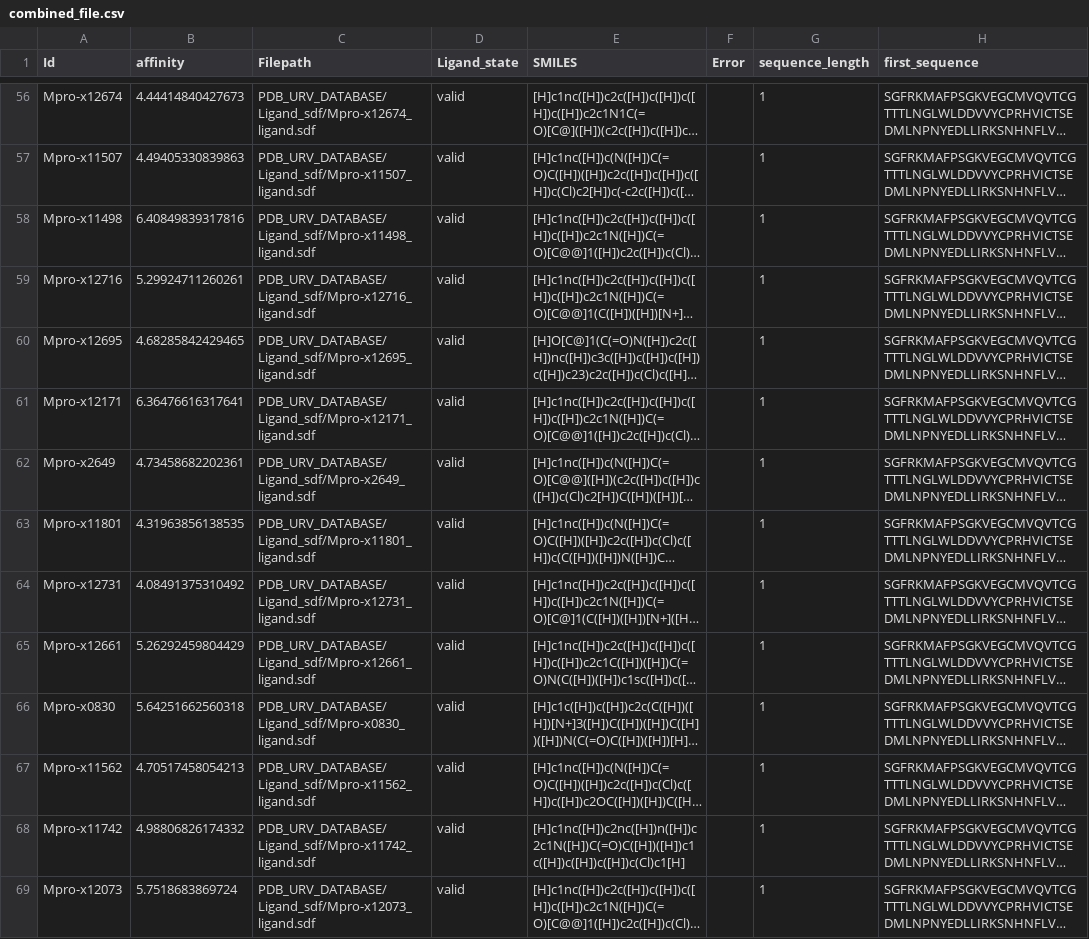
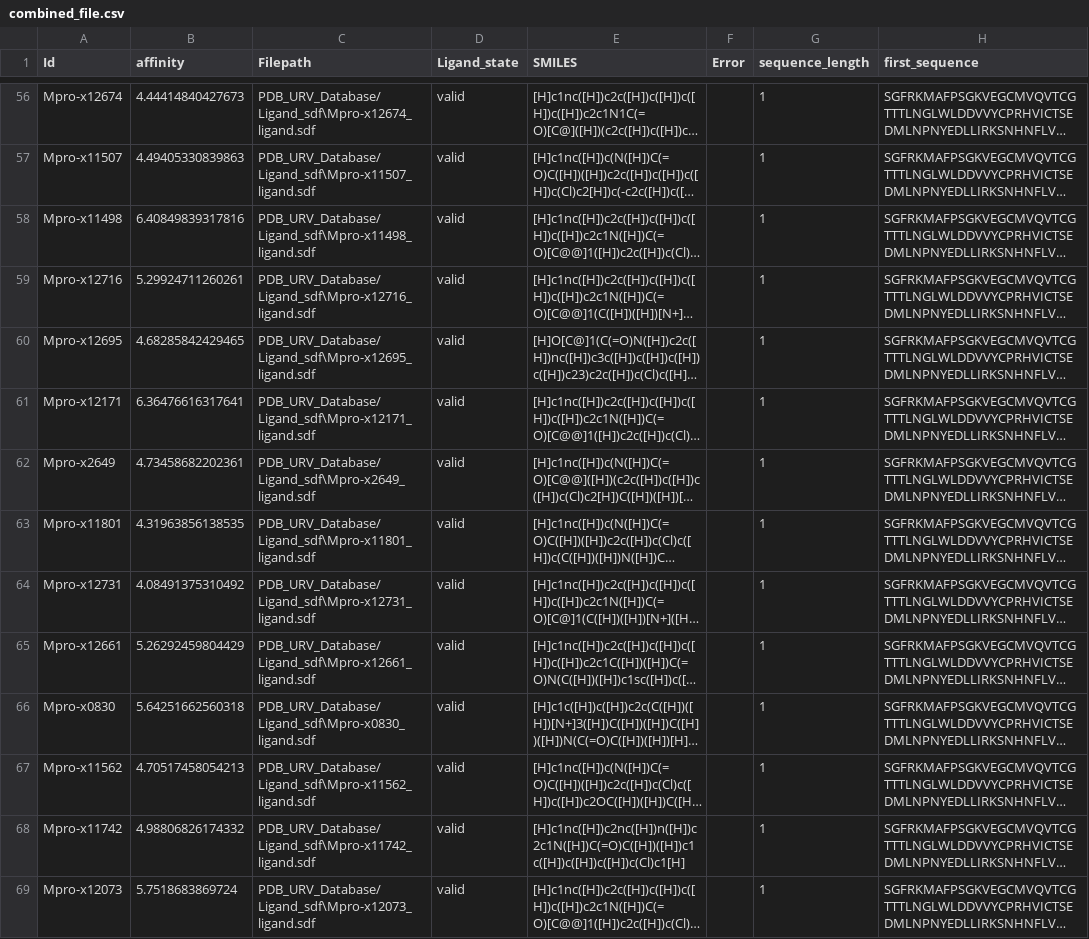
Before and after one commit to YoussefEzz/GraphDTA_forked, a CSV file: PDB_URV_Database/logs/combined_file.csv, drawn as a sheet; only a part is shown, gaps mark what is left out; long unchanged cells end in …; the diff covers the shown part only; the diff names each change by its address in the sheet, - before the commit and + after, or states it on an @@ line.

```diff
--- a/PDB_URV_Database/logs/combined_file.csv
+++ b/PDB_URV_Database/logs/combined_file.csv
-C56 (Filepath): PDB_URV_DATABASE/Ligand_sdf/Mpro-x12674_ligand.sdf
+C56 (Filepath): PDB_URV_Database/Ligand_sdf\Mpro-x12674_ligand.sdf
-C57 (Filepath): PDB_URV_DATABASE/Ligand_sdf/Mpro-x11507_ligand.sdf
+C57 (Filepath): PDB_URV_Database/Ligand_sdf\Mpro-x11507_ligand.sdf
-C58 (Filepath): PDB_URV_DATABASE/Ligand_sdf/Mpro-x11498_ligand.sdf
+C58 (Filepath): PDB_URV_Database/Ligand_sdf\Mpro-x11498_ligand.sdf
-C59 (Filepath): PDB_URV_DATABASE/Ligand_sdf/Mpro-x12716_ligand.sdf
+C59 (Filepath): PDB_URV_Database/Ligand_sdf\Mpro-x12716_ligand.sdf
-C60 (Filepath): PDB_URV_DATABASE/Ligand_sdf/Mpro-x12695_ligand.sdf
+C60 (Filepath): PDB_URV_Database/Ligand_sdf\Mpro-x12695_ligand.sdf
-C61 (Filepath): PDB_URV_DATABASE/Ligand_sdf/Mpro-x12171_ligand.sdf
+C61 (Filepath): PDB_URV_Database/Ligand_sdf\Mpro-x12171_ligand.sdf
-C62 (Filepath): PDB_URV_DATABASE/Ligand_sdf/Mpro-x2649_ligand.sdf
+C62 (Filepath): PDB_URV_Database/Ligand_sdf\Mpro-x2649_ligand.sdf
-C63 (Filepath): PDB_URV_DATABASE/Ligand_sdf/Mpro-x11801_ligand.sdf
+C63 (Filepath): PDB_URV_Database/Ligand_sdf\Mpro-x11801_ligand.sdf
-C64 (Filepath): PDB_URV_DATABASE/Ligand_sdf/Mpro-x12731_ligand.sdf
+C64 (Filepath): PDB_URV_Database/Ligand_sdf\Mpro-x12731_ligand.sdf
-C65 (Filepath): PDB_URV_DATABASE/Ligand_sdf/Mpro-x12661_ligand.sdf
+C65 (Filepath): PDB_URV_Database/Ligand_sdf\Mpro-x12661_ligand.sdf
-C66 (Filepath): PDB_URV_DATABASE/Ligand_sdf/Mpro-x0830_ligand.sdf
+C66 (Filepath): PDB_URV_Database/Ligand_sdf\Mpro-x0830_ligand.sdf
-C67 (Filepath): PDB_URV_DATABASE/Ligand_sdf/Mpro-x11562_ligand.sdf
+C67 (Filepath): PDB_URV_Database/Ligand_sdf\Mpro-x11562_ligand.sdf
-C68 (Filepath): PDB_URV_DATABASE/Ligand_sdf/Mpro-x11742_ligand.sdf
+C68 (Filepath): PDB_URV_Database/Ligand_sdf\Mpro-x11742_ligand.sdf
-C69 (Filepath): PDB_URV_DATABASE/Ligand_sdf/Mpro-x12073_ligand.sdf
+C69 (Filepath): PDB_URV_Database/Ligand_sdf\Mpro-x12073_ligand.sdf
```
Also changed, not shown: 137 edited cells elsewhere in this file, PDB_URV_Database/logs/ligands_invalid_sdf_file.csv, PDB_URV_Database/logs/ligands_sdf_file.csv, 19 other files.
